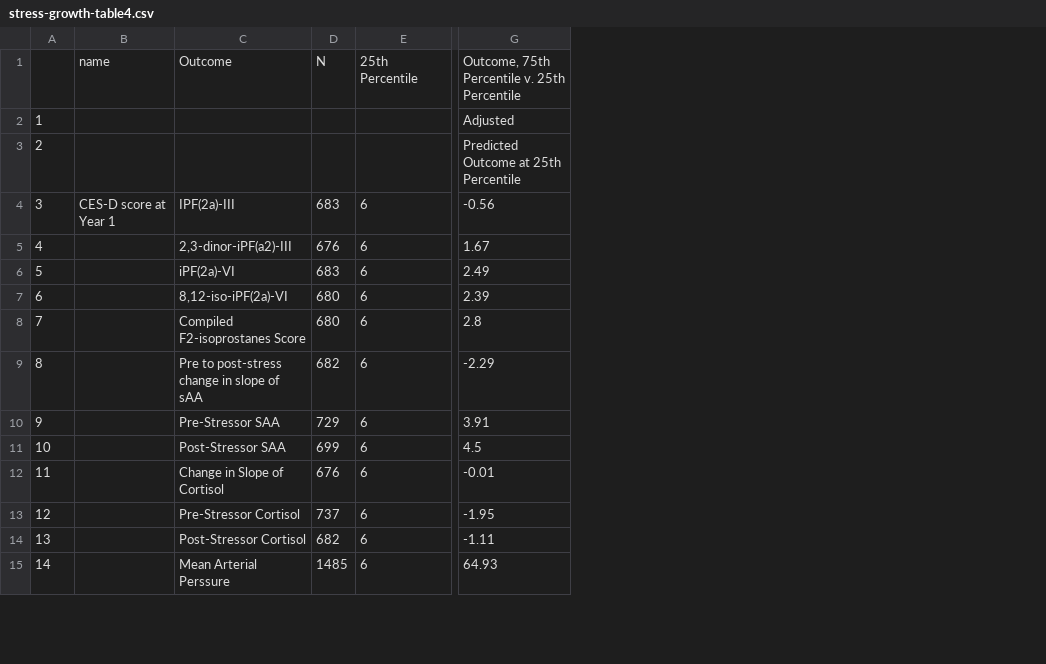
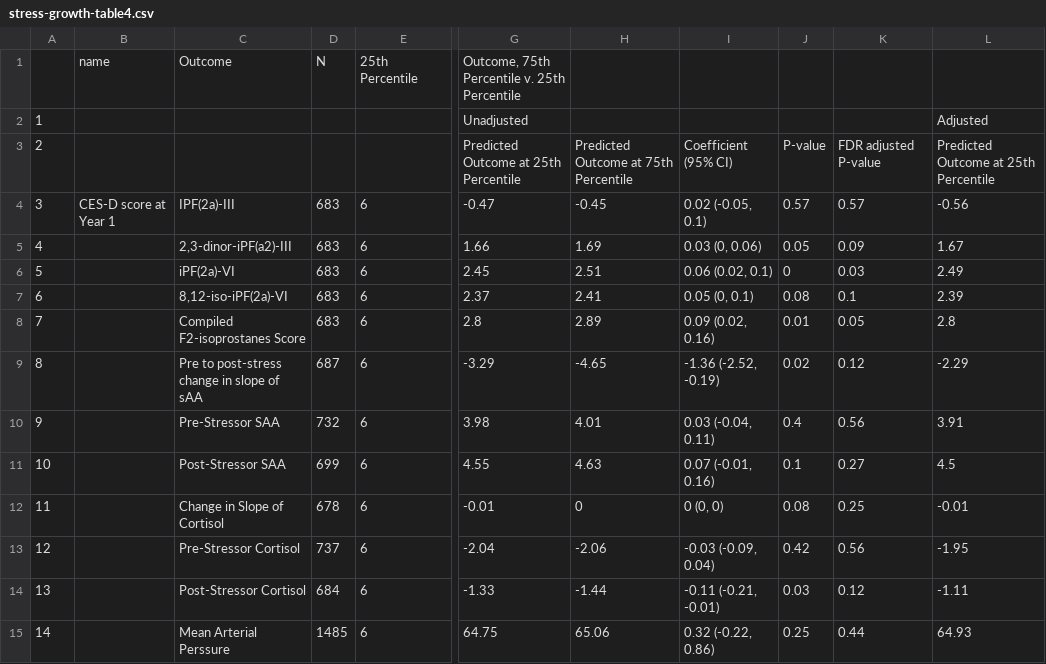
Before and after one commit to washb-eed-substudies/ipv-dep-stress-child, a CSV file: tables/main/stress-growth-table4.csv, drawn as a sheet; only a part is shown, gaps mark what is left out; addresses are those after the commit; the diff covers the shown part only; the diff names each change by its address in the sheet, - before the commit and + after, or states it on an @@ line.

Commit message:
Unadjusted + Adjusted supplementary tables WITH dep_binary and compiled iso (March 14, 2021; 12:37)

```diff
--- a/tables/main/stress-growth-table4.csv
+++ b/tables/main/stress-growth-table4.csv
+column G, rows 1-15: Outcome, 75th Percentile v. 25th Percentile | Unadjusted | Predicted Outcome at 25th Percentile | -0.47 | 1.66 | 2.45 | 2.37 | 2.8 | -3.29 | 3.98 | 4.55 | -0.01 | -2.04 | -1.33 | 64.75
+column H, rows 3-15: Predicted Outcome at 75th Percentile | -0.45 | 1.69 | 2.51 | 2.41 | 2.89 | -4.65 | 4.01 | 4.63 | 0 | -2.06 | -1.44 | 65.06
+column I, rows 3-15: Coefficient (95% CI) | 0.02 (-0.05, 0.1) | 0.03 (0, 0.06) | 0.06 (0.02, 0.1) | 0.05 (0, 0.1) | 0.09 (0.02, 0.16) | -1.36 (-2.52, -0.19) | 0.03 (-0.04, 0.11) | 0.07 (-0.01, 0.16) | 0 (0, 0) | -0.03 (-0.09, 0.04) | -0.11 (-0.21, -0.01) | 0.32 (-0.22, 0.86)
+column J, rows 3-15: P-value | 0.57 | 0.05 | 0 | 0.08 | 0.01 | 0.02 | 0.4 | 0.1 | 0.08 | 0.42 | 0.03 | 0.25
+column K, rows 3-15: FDR adjusted P-value | 0.57 | 0.09 | 0.03 | 0.1 | 0.05 | 0.12 | 0.56 | 0.27 | 0.25 | 0.56 | 0.12 | 0.44
-L1: Outcome, 75th Percentile v. 25th Percentile
+L1: (empty)
-D5: 676
+D5: 683
-D7:D8: 680
+D7:D8: 683
-D9: 682
+D9: 687
-D10: 729
+D10: 732
-D12: 676
+D12: 678
-D14: 682
+D14: 684
```
Also changed, not shown: 19 edited cells elsewhere in this file, tables/main/stress-growth-table2.csv, 3 other files.
